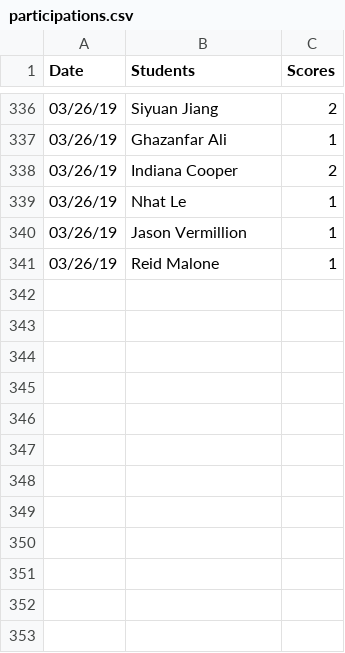
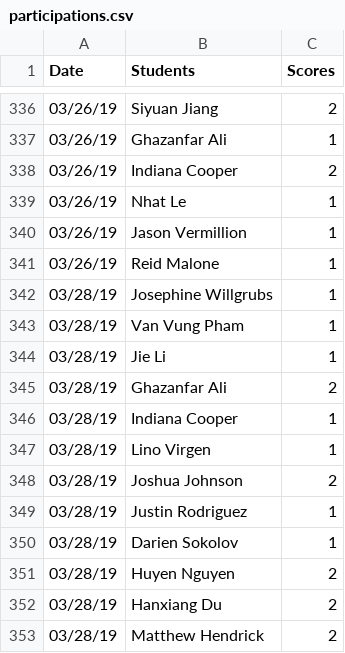
Before and after one commit to iDataVisualizationLab/CS5331_Spring2019, a CSV file: testJS/data/participations.csv, drawn as a sheet; only a part is shown, gaps mark what is left out; the diff names each change by its address in the sheet, - before the commit and + after, or states it on an @@ line.

Commit message:
update participation

```diff
--- a/testJS/data/participations.csv
+++ b/testJS/data/participations.csv
+row 342: 03/28/19 | Josephine Willgrubs | 1
+row 343: 03/28/19 | Van Vung Pham | 1
+row 344: 03/28/19 | Jie Li | 1
+row 345: 03/28/19 | Ghazanfar Ali | 2
+row 346: 03/28/19 | Indiana Cooper | 1
+row 347: 03/28/19 | Lino Virgen | 1
+row 348: 03/28/19 | Joshua Johnson | 2
+row 349: 03/28/19 | Justin Rodriguez | 1
+row 350: 03/28/19 | Darien Sokolov | 1
+row 351: 03/28/19 | Huyen Nguyen | 2
+row 352: 03/28/19 | Hanxiang Du | 2
+row 353: 03/28/19 | Matthew Hendrick | 2
```
Also changed, not shown: 1 other file.
